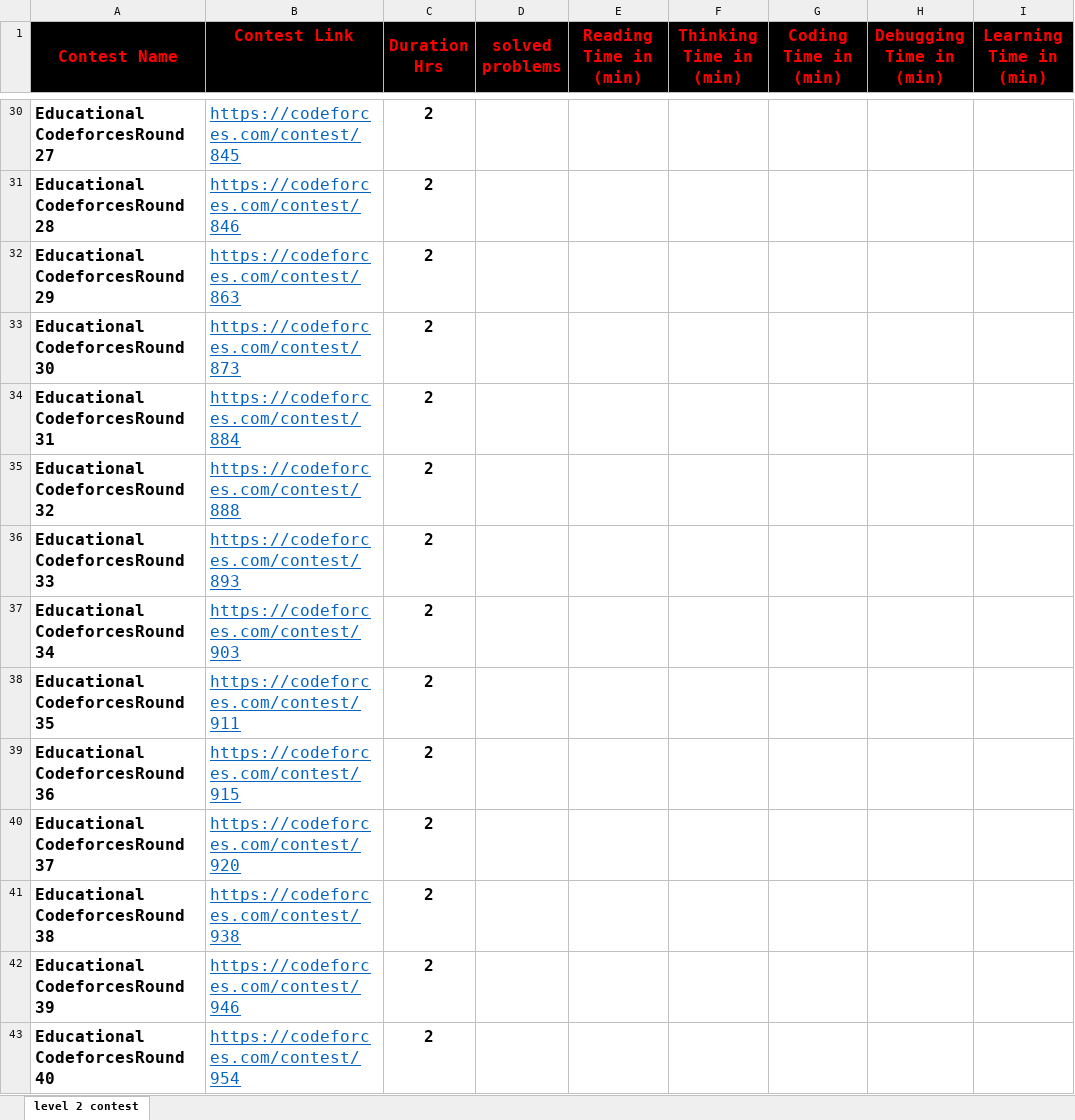
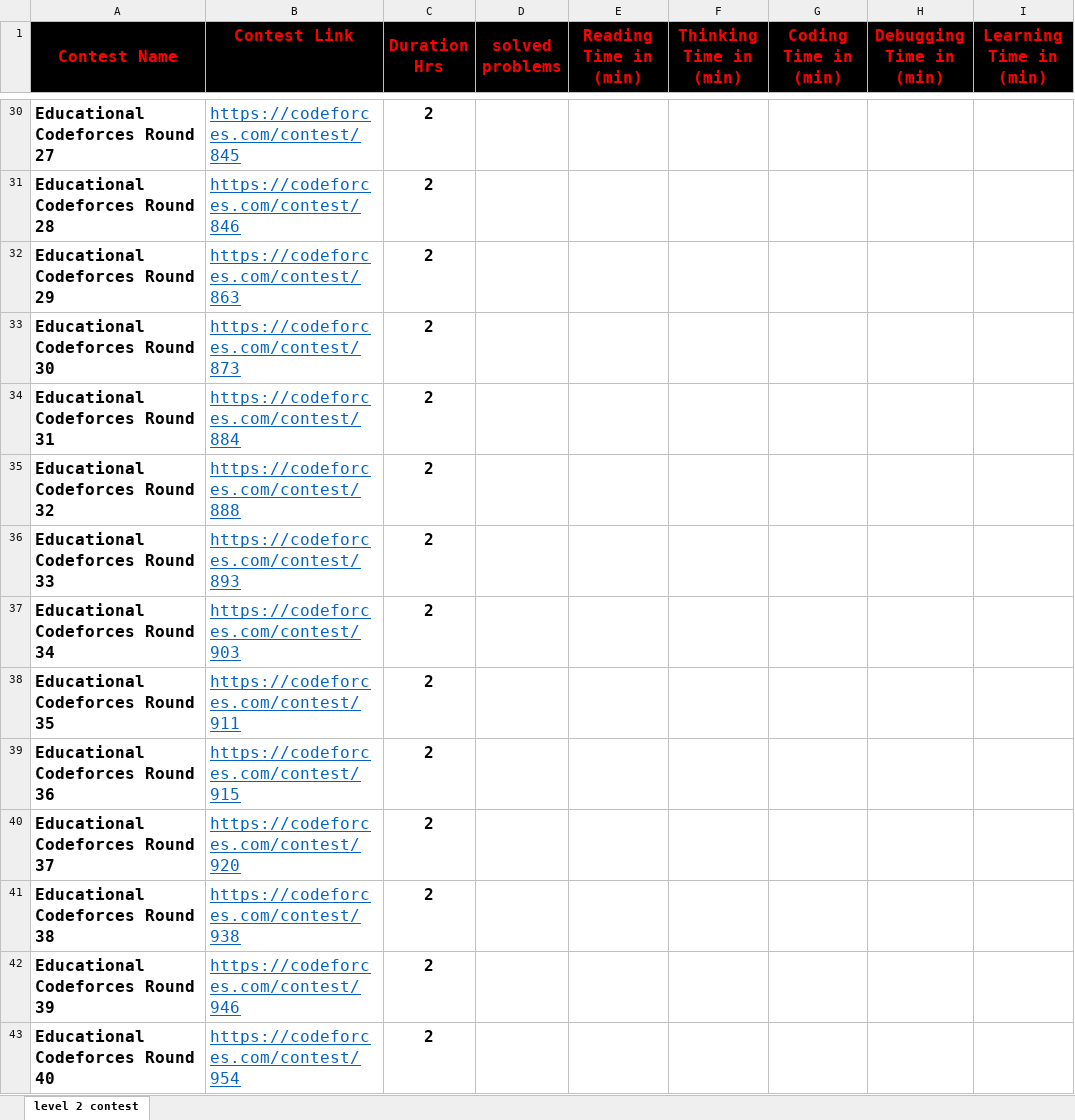
Before and after one commit to cs-MohamedAyman/Problem-Solving-Training, an Excel workbook: level-2/codeforces-phase-2-gym-contests/codeforces-phase-2-gym-contests.xlsx, sheet level 2 contest, drawn as a sheet; only a part is shown, gaps mark what is left out; values as stored, in another font and other column widths than the file's, no borders; conditional formats not drawn; the diff covers the shown part only; the diff names each change by its address in the sheet, - before the commit and + after, or states it on an @@ line.

```diff
--- a/level-2/codeforces-phase-2-gym-contests/codeforces-phase-2-gym-contests.xlsx (sheet level 2 contest)
+++ b/level-2/codeforces-phase-2-gym-contests/codeforces-phase-2-gym-contests.xlsx (sheet level 2 contest)
-A30 (Contest Name): Educational CodeforcesRound 27
+A30 (Contest Name): Educational Codeforces Round 27
-A31 (Contest Name): Educational CodeforcesRound 28
+A31 (Contest Name): Educational Codeforces Round 28
-A32 (Contest Name): Educational CodeforcesRound 29
+A32 (Contest Name): Educational Codeforces Round 29
-A33 (Contest Name): Educational CodeforcesRound 30
+A33 (Contest Name): Educational Codeforces Round 30
-A34 (Contest Name): Educational CodeforcesRound 31
+A34 (Contest Name): Educational Codeforces Round 31
-A35 (Contest Name): Educational CodeforcesRound 32
+A35 (Contest Name): Educational Codeforces Round 32
-A36 (Contest Name): Educational CodeforcesRound 33
+A36 (Contest Name): Educational Codeforces Round 33
-A37 (Contest Name): Educational CodeforcesRound 34
+A37 (Contest Name): Educational Codeforces Round 34
-A38 (Contest Name): Educational CodeforcesRound 35
+A38 (Contest Name): Educational Codeforces Round 35
-A39 (Contest Name): Educational CodeforcesRound 36
+A39 (Contest Name): Educational Codeforces Round 36
-A40 (Contest Name): Educational CodeforcesRound 37
+A40 (Contest Name): Educational Codeforces Round 37
-A41 (Contest Name): Educational CodeforcesRound 38
+A41 (Contest Name): Educational Codeforces Round 38
-A42 (Contest Name): Educational CodeforcesRound 39
+A42 (Contest Name): Educational Codeforces Round 39
-A43 (Contest Name): Educational CodeforcesRound 40
+A43 (Contest Name): Educational Codeforces Round 40
```
Also changed, not shown: 65 edited cells elsewhere in this sheet, level-3/codeforces-phase-3-gym-contests/codeforces-phase 3-gym-contests.xlsx, 4 other files.
